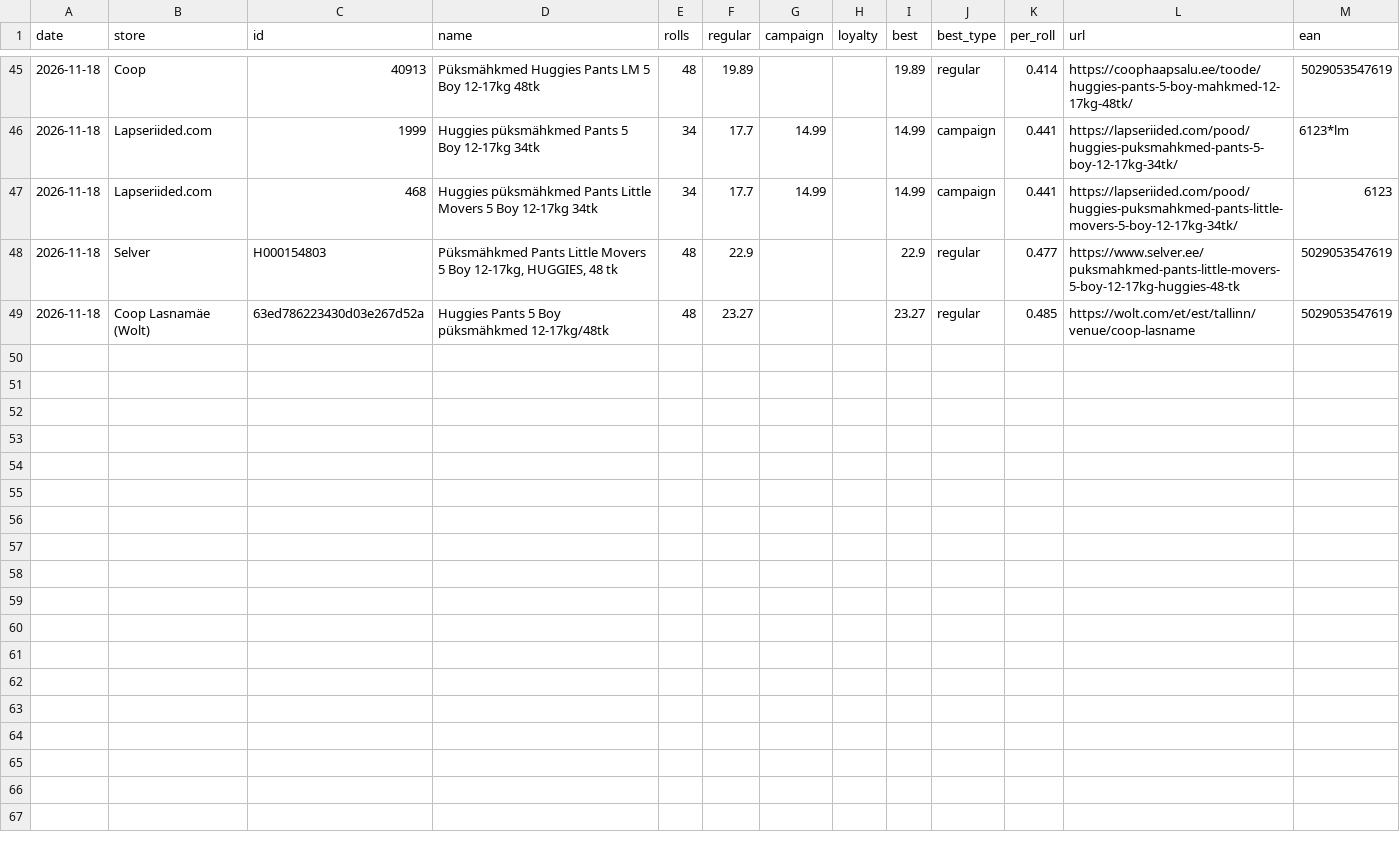
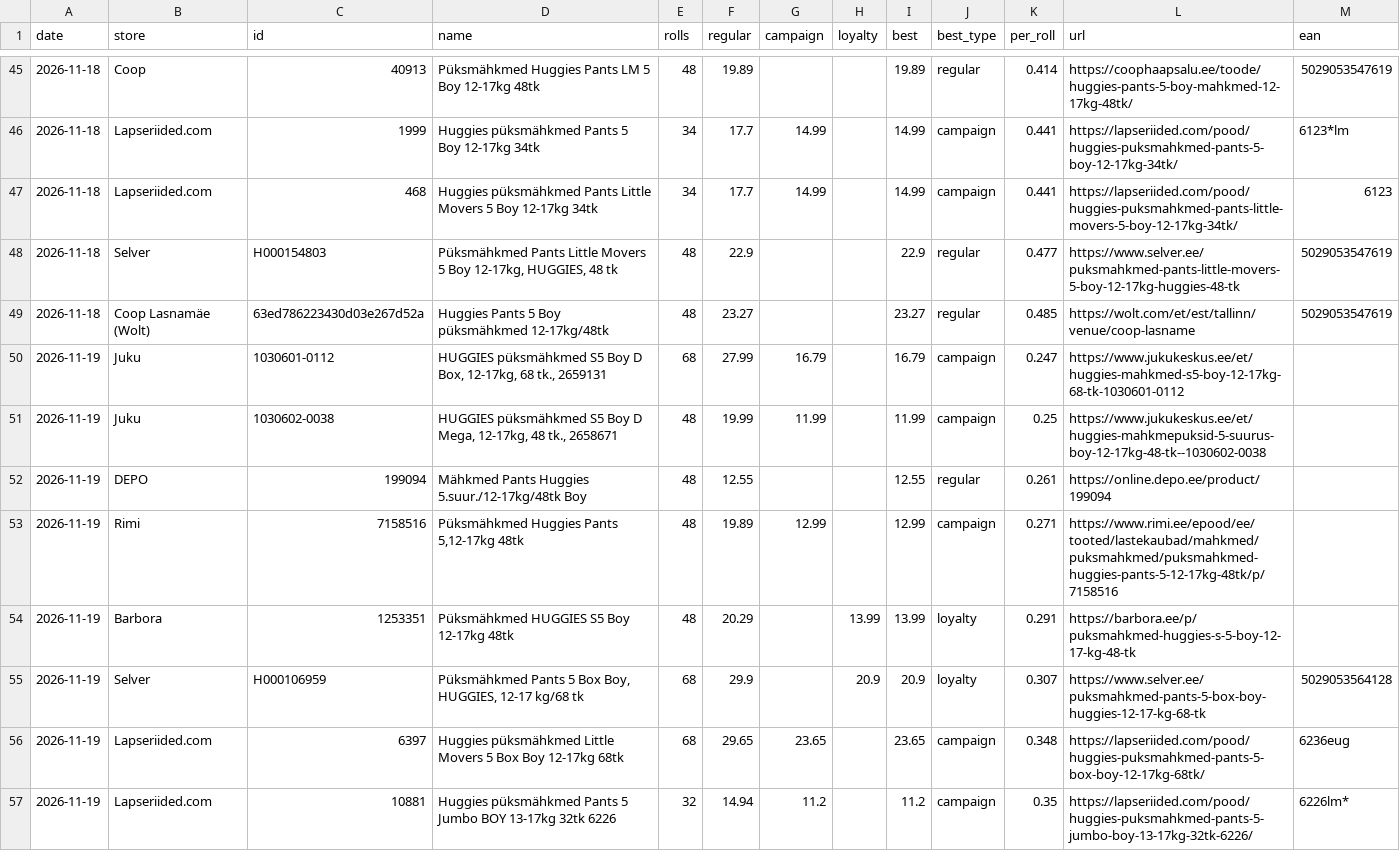
Before and after one commit to ivoarnover/zewa-tracker, a CSV file: docs/huggies/data/history.csv, drawn as a sheet; only a part is shown, gaps mark what is left out; the diff covers the shown part only.

```diff
--- a/docs/huggies/data/history.csv
+++ b/docs/huggies/data/history.csv
@@ -49 +49,9 @@ date,store,id,name,rolls,regular,campaign,loyalty,best,best_type,per_roll,url,ea
 2026-11-18,Coop Lasnamäe (Wolt),63ed786223430d03e267d52a,Huggies Pants 5 Boy püksmähkmed 12-17kg/48tk,48,23.27,,,23.27,regular,0.485,https://wolt.com/et/est/tallinn/venue/coop-lasname,5029053547619
+2026-11-19,Juku,1030601-0112,"HUGGIES püksmähkmed S5 Boy D Box, 12-17kg, 68 tk., 2659131",68,27.99,16.79,,16.79,campaign,0.247,https://www.jukukeskus.ee/et/huggies-mahkmed-s5-boy-12-17kg-68-tk-1030601-0112,
+2026-11-19,Juku,1030602-0038,"HUGGIES püksmähkmed S5 Boy D Mega, 12-17kg, 48 tk., 2658671",48,19.99,11.99,,11.99,campaign,0.25,https://www.jukukeskus.ee/et/huggies-mahkmepuksid-5-suurus-boy-12-17kg-48-tk--1030602-0038,
+2026-11-19,DEPO,199094,Mähkmed Pants Huggies 5.suur./12-17kg/48tk Boy,48,12.55,,,12.55,regular,0.261,https://online.depo.ee/product/199094,
+2026-11-19,Rimi,7158516,"Püksmähkmed Huggies Pants 5,12-17kg 48tk",48,19.89,12.99,,12.99,campaign,0.271,https://www.rimi.ee/epood/ee/tooted/lastekaubad/mahkmed/puksmahkmed/puksmahkmed-huggies-pants-5-12-17kg-48tk/p/7158516,
+2026-11-19,Barbora,1253351,Püksmähkmed HUGGIES S5 Boy 12-17kg 48tk,48,20.29,,13.99,13.99,loyalty,0.291,https://barbora.ee/p/puksmahkmed-huggies-s-5-boy-12-17-kg-48-tk,
+2026-11-19,Selver,H000106959,"Püksmähkmed Pants 5 Box Boy, HUGGIES, 12-17 kg/68 tk",68,29.9,,20.9,20.9,loyalty,0.307,https://www.selver.ee/puksmahkmed-pants-5-box-boy-huggies-12-17-kg-68-tk,5029053564128
+2026-11-19,Lapseriided.com,6397,Huggies püksmähkmed Little Movers 5 Box Boy 12-17kg 68tk,68,29.65,23.65,,23.65,campaign,0.348,https://lapseriided.com/pood/huggies-puksmahkmed-pants-5-box-boy-12-17kg-68tk/,6236eug
+2026-11-19,Lapseriided.com,10881,Huggies püksmähkmed Pants 5 Jumbo BOY 13-17kg 32tk 6226,32,14.94,11.2,,11.2,campaign,0.35,https://lapseriided.com/pood/huggies-puksmahkmed-pants-5-jumbo-boy-13-17kg-32tk-6226/,6226lm*
```
Also changed, not shown: 7 added rows elsewhere in this file, docs/data/history.csv, 4 other files.
